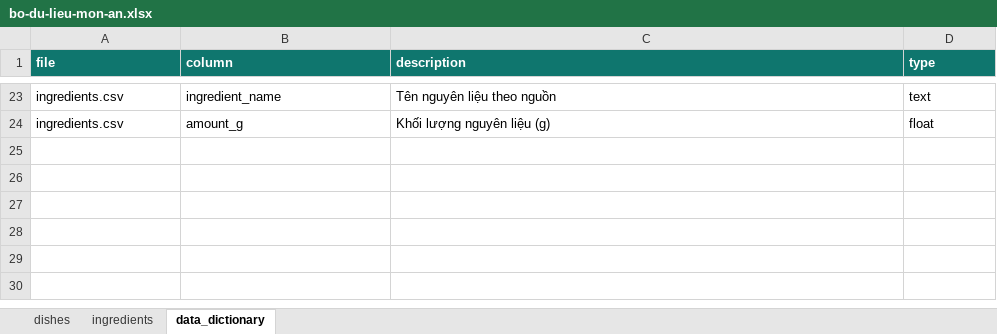
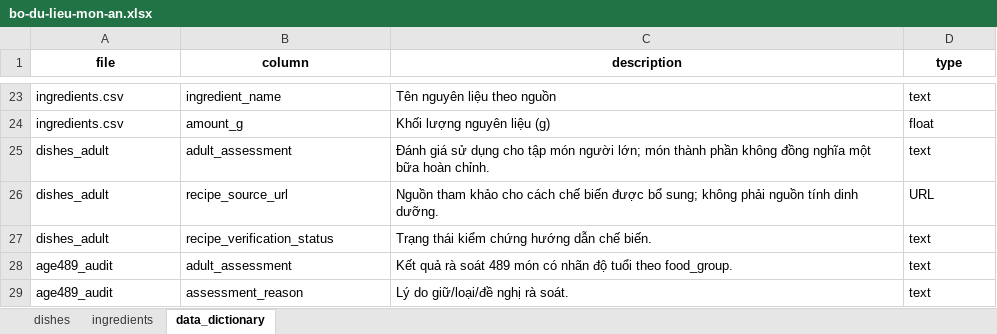
Before and after one commit to truclam2309/AI, an Excel workbook: backend/data/bo-du-lieu-mon-an.xlsx, sheet data_dictionary, drawn as a sheet; only a part is shown, gaps mark what is left out; values as stored, in another font and other column widths than the file's, no borders; the diff names each change by its address in the sheet, - before the commit and + after, or states it on an @@ line.

```diff
--- a/backend/data/bo-du-lieu-mon-an.xlsx (sheet data_dictionary)
+++ b/backend/data/bo-du-lieu-mon-an.xlsx (sheet data_dictionary)
@@ A1:D1 fill: #0F766E → none, text colour: #FFFFFF → black, alignment: left → center @@
+row 25: dishes_adult | adult_assessment | Đánh giá sử dụng cho tập món người lớn; món thành phần không đồng nghĩa một bữa hoàn chỉnh. | text
+row 26: dishes_adult | recipe_source_url | Nguồn tham khảo cho cách chế biến được bổ sung; không phải nguồn tính dinh dưỡng. | URL
+row 27: dishes_adult | recipe_verification_status | Trạng thái kiểm chứng hướng dẫn chế biến. | text
+row 28: age489_audit | adult_assessment | Kết quả rà soát 489 món có nhãn độ tuổi theo food_group. | text
+row 29: age489_audit | assessment_reason | Lý do giữ/loại/đề nghị rà soát. | text
```
Also changed, not shown: sheet dishes, sheet ingredients, backend/data/ket_qua_dan_nhan_AI.xlsx, 58 other files.
